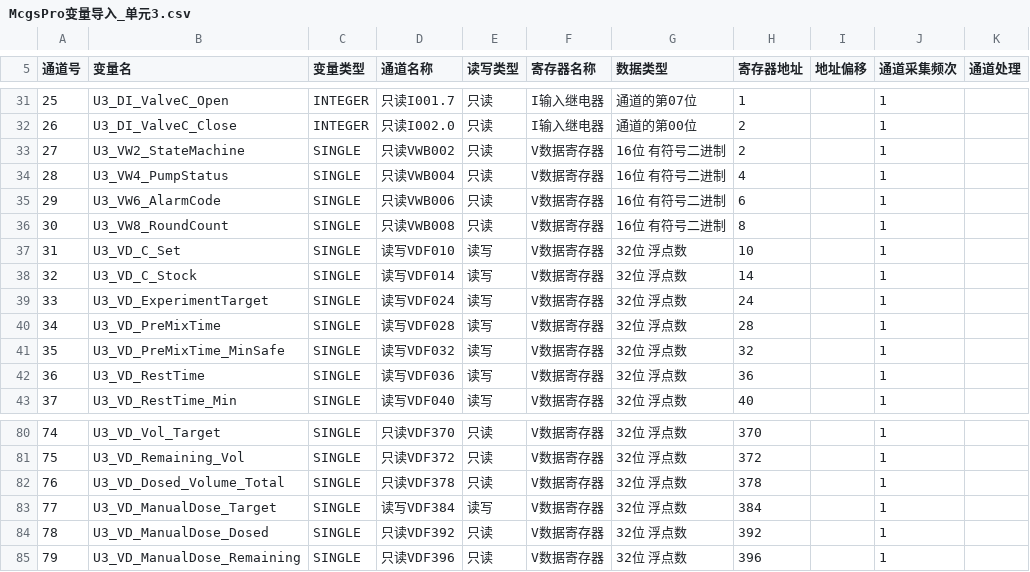
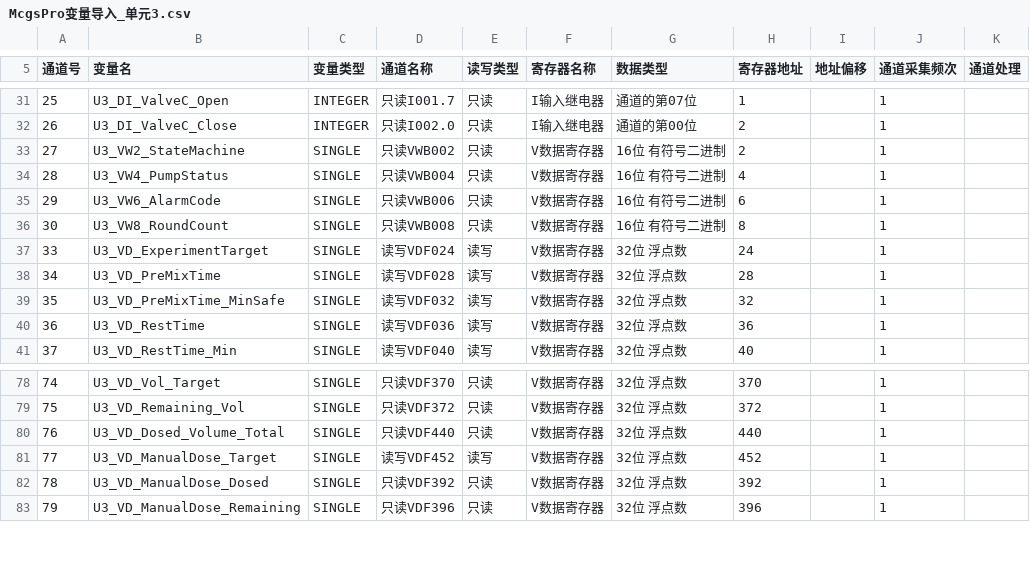
Before and after one commit to Yustnust/AQUA-EXPO, a CSV file: archive/mcgspro/McgsPro变量导入_单元3.csv, drawn as a sheet; only a part is shown, gaps mark what is left out.

```diff
--- a/archive/mcgspro/McgsPro变量导入_单元3.csv
+++ b/archive/mcgspro/McgsPro变量导入_单元3.csv
@@ -36,4 +36,2 @@
 30,U3_VW8_RoundCount,SINGLE,只读VWB008,只读,V数据寄存器,16位 有符号二进制,8,,1,
-31,U3_VD_C_Set,SINGLE,读写VDF010,读写,V数据寄存器,32位 浮点数,10,,1,
-32,U3_VD_C_Stock,SINGLE,读写VDF014,读写,V数据寄存器,32位 浮点数,14,,1,
 33,U3_VD_ExperimentTarget,SINGLE,读写VDF024,读写,V数据寄存器,32位 浮点数,24,,1,
@@ -81,4 +79,4 @@
 75,U3_VD_Remaining_Vol,SINGLE,只读VDF372,只读,V数据寄存器,32位 浮点数,372,,1,
-76,U3_VD_Dosed_Volume_Total,SINGLE,只读VDF378,只读,V数据寄存器,32位 浮点数,378,,1,
-77,U3_VD_ManualDose_Target,SINGLE,读写VDF384,读写,V数据寄存器,32位 浮点数,384,,1,
+76,U3_VD_Dosed_Volume_Total,SINGLE,只读VDF440,只读,V数据寄存器,32位 浮点数,440,,1,
+77,U3_VD_ManualDose_Target,SINGLE,读写VDF452,读写,V数据寄存器,32位 浮点数,452,,1,
 78,U3_VD_ManualDose_Dosed,SINGLE,只读VDF392,只读,V数据寄存器,32位 浮点数,392,,1,
```
Also changed, not shown: archive/mcgspro/McgsPro变量导入_单元1.csv, archive/mcgspro/McgsPro变量导入_单元2.csv, 20 other files.
